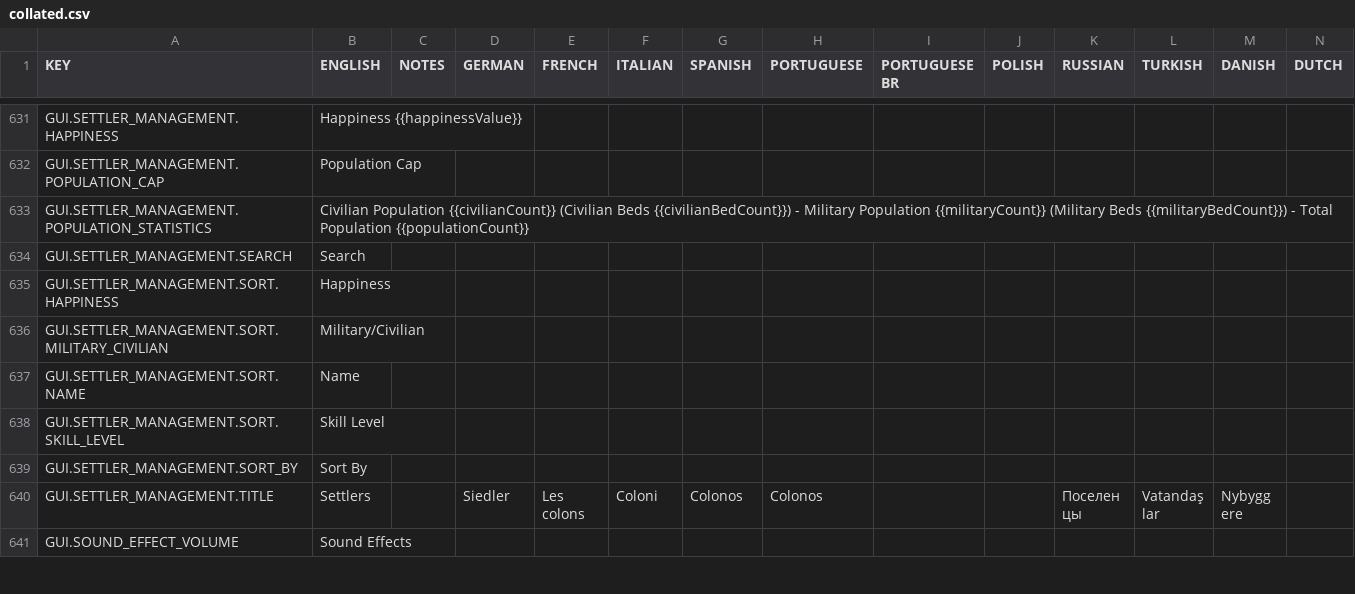
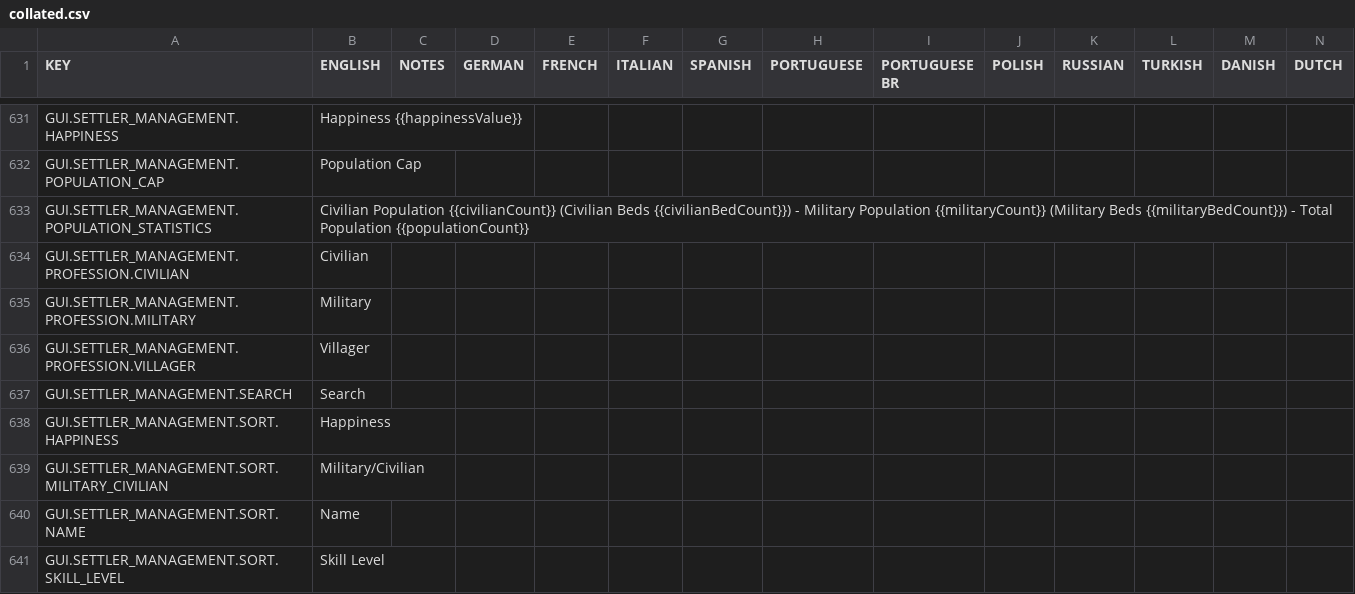
Before and after one commit to rossturner/mountaincore, a CSV file: core/assets/translations/collated.csv, drawn as a sheet; only a part is shown, gaps mark what is left out; the shorter side is filled out with more unchanged rows; rows hold the shown columns only; the diff names each change by its address in the sheet, - before the commit and + after, or states it on an @@ line.

```diff
--- a/core/assets/translations/collated.csv
+++ b/core/assets/translations/collated.csv
+row 634: GUI.SETTLER_MANAGEMENT.PROFESSION.CIVILIAN | Civilian
+row 635: GUI.SETTLER_MANAGEMENT.PROFESSION.MILITARY | Military
+row 636: GUI.SETTLER_MANAGEMENT.PROFESSION.VILLAGER | Villager
```
Also changed, not shown: core/mods/base/translations/translations.csv, 2 other files.
